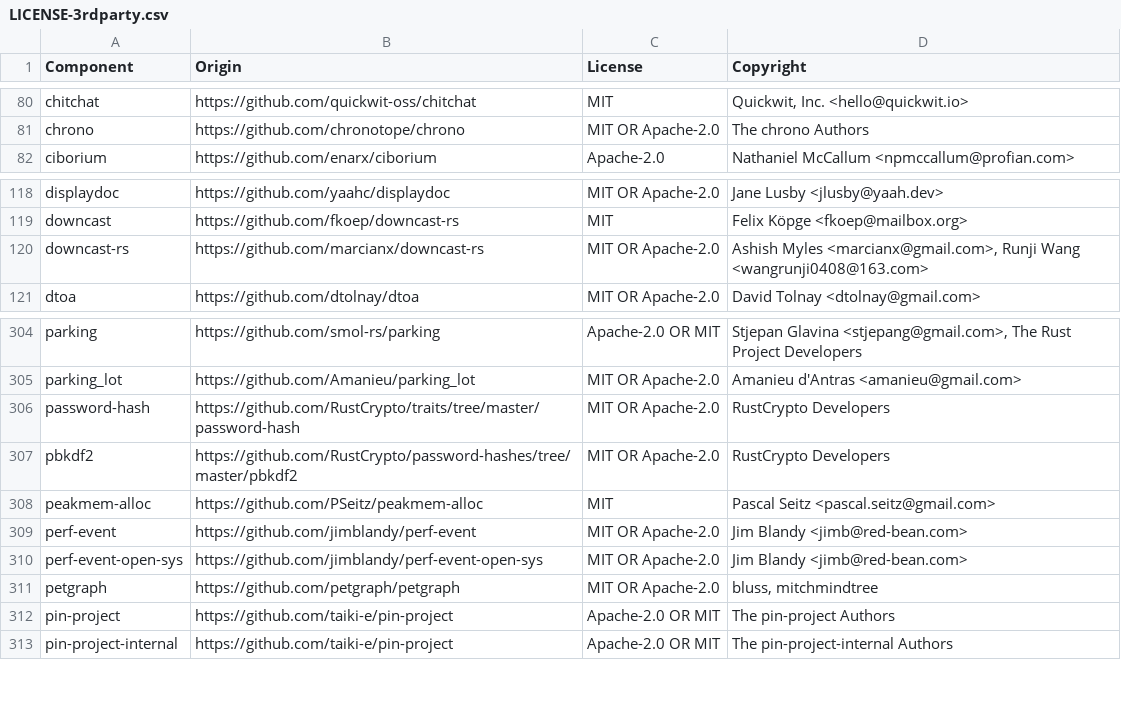
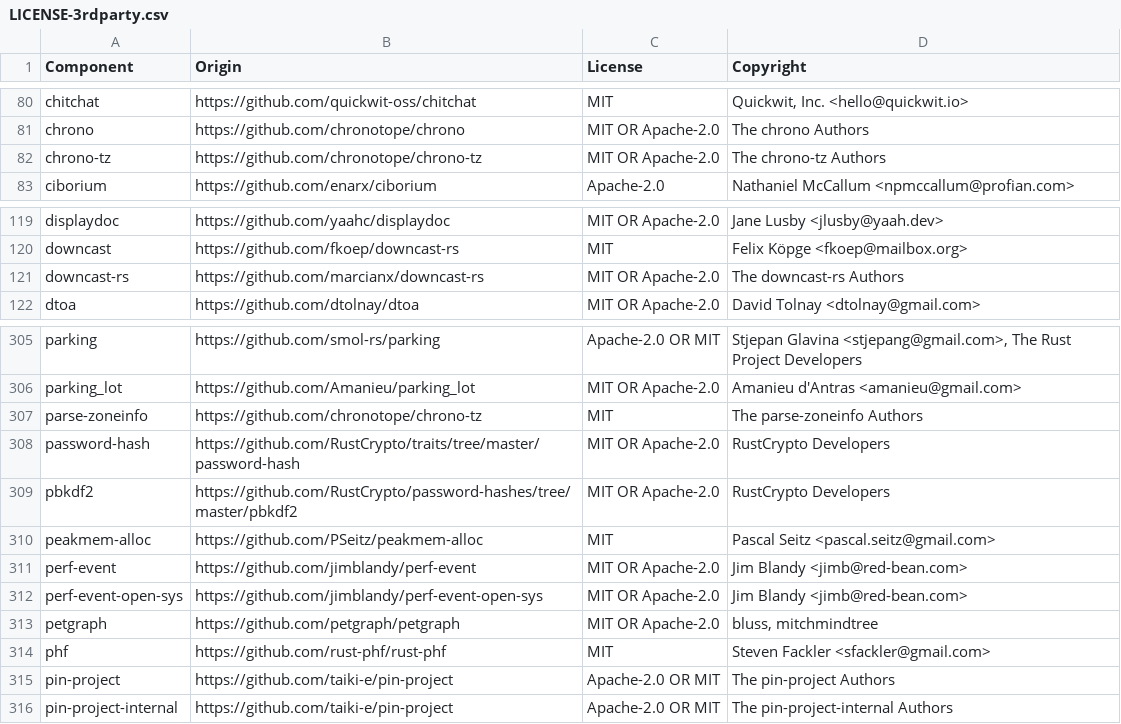
Before and after one commit to quickwit-oss/quickwit, a CSV file: LICENSE-3rdparty.csv, drawn as a sheet; only a part is shown, gaps mark what is left out.

Commit message:
update 3rd party licenses

```diff
--- a/LICENSE-3rdparty.csv
+++ b/LICENSE-3rdparty.csv
@@ -81,2 +81,3 @@ chitchat,https://github.com/quickwit-oss/chitchat,MIT,"Quickwit, Inc. <hello@qui
 chrono,https://github.com/chronotope/chrono,MIT OR Apache-2.0,The chrono Authors
+chrono-tz,https://github.com/chronotope/chrono-tz,MIT OR Apache-2.0,The chrono-tz Authors
 ciborium,https://github.com/enarx/ciborium,Apache-2.0,Nathaniel McCallum <npmccallum@profian.com>
@@ -119,3 +120,3 @@ displaydoc,https://github.com/yaahc/displaydoc,MIT OR Apache-2.0,Jane Lusby <jlu
 downcast,https://github.com/fkoep/downcast-rs,MIT,Felix Köpge <fkoep@mailbox.org>
-downcast-rs,https://github.com/marcianx/downcast-rs,MIT OR Apache-2.0,"Ashish Myles <marcianx@gmail.com>, Runji Wang <wangrunji0408@163.com>"
+downcast-rs,https://github.com/marcianx/downcast-rs,MIT OR Apache-2.0,The downcast-rs Authors
 dtoa,https://github.com/dtolnay/dtoa,MIT OR Apache-2.0,David Tolnay <dtolnay@gmail.com>
@@ -305,2 +306,3 @@ parking,https://github.com/smol-rs/parking,Apache-2.0 OR MIT,"Stjepan Glavina <s
 parking_lot,https://github.com/Amanieu/parking_lot,MIT OR Apache-2.0,Amanieu d'Antras <amanieu@gmail.com>
+parse-zoneinfo,https://github.com/chronotope/chrono-tz,MIT,The parse-zoneinfo Authors
 password-hash,https://github.com/RustCrypto/traits/tree/master/password-hash,MIT OR Apache-2.0,RustCrypto Developers
@@ -311,2 +313,3 @@ perf-event-open-sys,https://github.com/jimblandy/perf-event-open-sys,MIT OR Apac
 petgraph,https://github.com/petgraph/petgraph,MIT OR Apache-2.0,"bluss, mitchmindtree"
+phf,https://github.com/rust-phf/rust-phf,MIT,Steven Fackler <sfackler@gmail.com>
 pin-project,https://github.com/taiki-e/pin-project,Apache-2.0 OR MIT,The pin-project Authors
```
